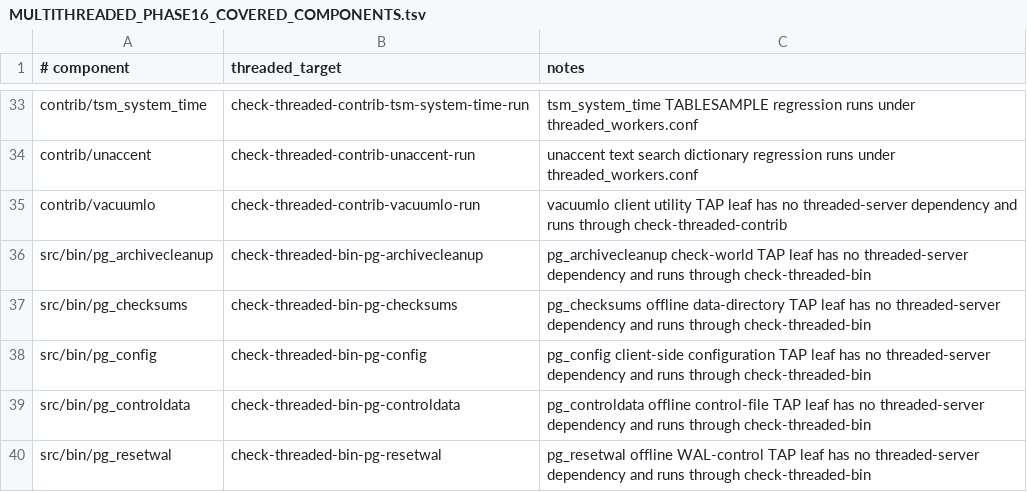
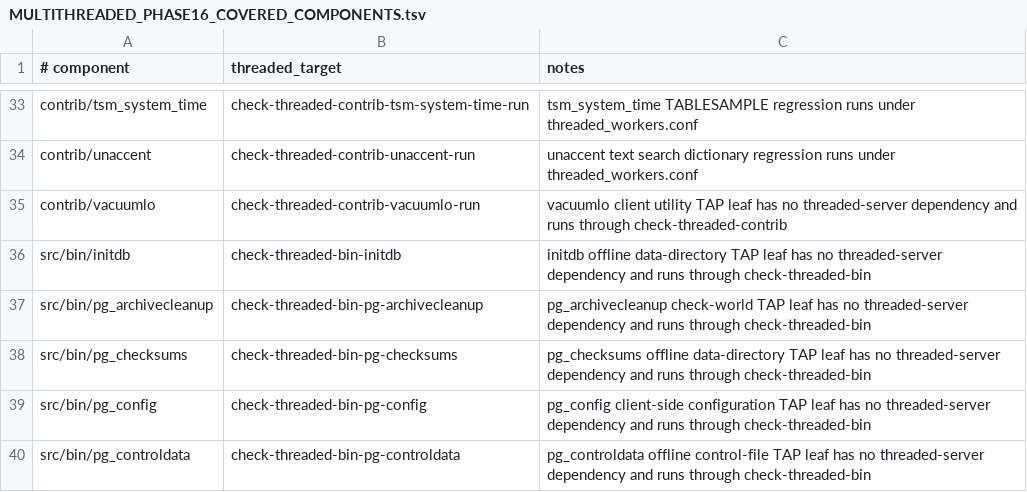
Before and after one commit to samwillis/multithreaded-postgres, a TSV file: plan_docs/MULTITHREADED_PHASE16_COVERED_COMPONENTS.tsv, drawn as a sheet; only a part is shown, gaps mark what is left out; the shorter side is filled out with more unchanged rows.

```diff
--- a/plan_docs/MULTITHREADED_PHASE16_COVERED_COMPONENTS.tsv
+++ b/plan_docs/MULTITHREADED_PHASE16_COVERED_COMPONENTS.tsv
@@ -35,2 +35,3 @@ contrib/unaccent	check-threaded-contrib-unaccent-run	unaccent text search dictio
 contrib/vacuumlo	check-threaded-contrib-vacuumlo-run	vacuumlo client utility TAP leaf has no threaded-server dependency and runs through check-threaded-contrib
+src/bin/initdb	check-threaded-bin-initdb	initdb offline data-directory TAP leaf has no threaded-server dependency and runs through check-threaded-bin
 src/bin/pg_archivecleanup	check-threaded-bin-pg-archivecleanup	pg_archivecleanup check-world TAP leaf has no threaded-server dependency and runs through check-threaded-bin
```
Also changed, not shown: plan_docs/MULTITHREADED_PHASE16_EXCLUSIONS.tsv, 1 other file.
